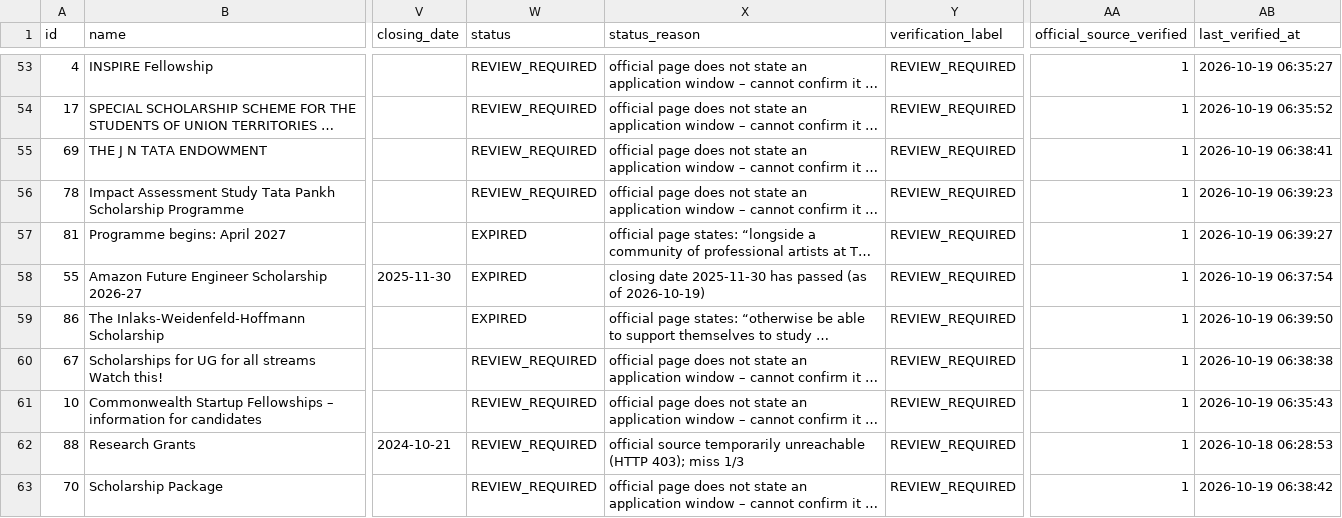
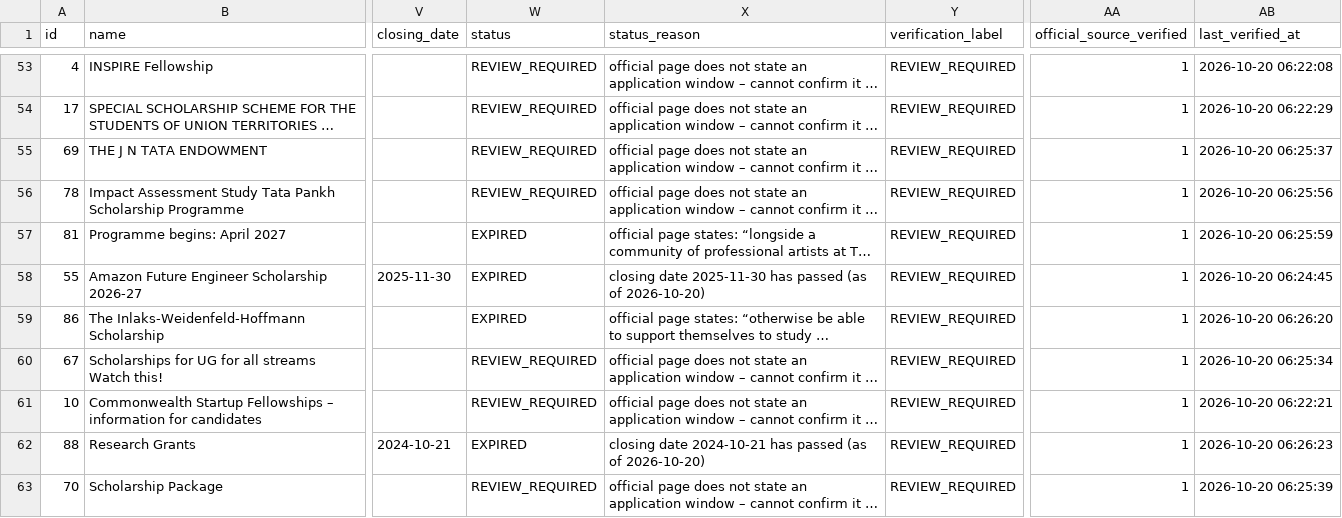
Before and after one commit to mitul-bhatia/edxso-scholarship-intelligence, a CSV file: data/sample/scholarships.csv, drawn as a sheet; only a part is shown, gaps mark what is left out; long unchanged cells end in …; the diff covers the shown part only; the diff names each change by its address in the sheet, - before the commit and + after, or states it on an @@ line.

```diff
--- a/data/sample/scholarships.csv
+++ b/data/sample/scholarships.csv
-AB53 (last_verified_at): 2026-10-19 06:35:27
+AB53 (last_verified_at): 2026-10-20 06:22:08
-AB54 (last_verified_at): 2026-10-19 06:35:52
+AB54 (last_verified_at): 2026-10-20 06:22:29
-AB55 (last_verified_at): 2026-10-19 06:38:41
+AB55 (last_verified_at): 2026-10-20 06:25:37
-AB56 (last_verified_at): 2026-10-19 06:39:23
+AB56 (last_verified_at): 2026-10-20 06:25:56
-AB57 (last_verified_at): 2026-10-19 06:39:27
+AB57 (last_verified_at): 2026-10-20 06:25:59
-X58 (status_reason): …(as of 2026-10-19)
+X58 (status_reason): …(as of 2026-10-20)
-AB58 (last_verified_at): 2026-10-19 06:37:54
+AB58 (last_verified_at): 2026-10-20 06:24:45
-AB59 (last_verified_at): 2026-10-19 06:39:50
+AB59 (last_verified_at): 2026-10-20 06:26:20
-AB60 (last_verified_at): 2026-10-19 06:38:38
+AB60 (last_verified_at): 2026-10-20 06:25:34
-AB61 (last_verified_at): 2026-10-19 06:35:43
+AB61 (last_verified_at): 2026-10-20 06:22:21
-W62 (status): REVIEW_REQUIRED
+W62 (status): EXPIRED
-X62 (status_reason): official source temporarily unreachable (HTTP 403); miss 1/3
+X62 (status_reason): closing date 2024-10-21 has passed (as of 2026-10-20)
-AB62 (last_verified_at): 2026-10-18 06:28:53
+AB62 (last_verified_at): 2026-10-20 06:26:23
-AB63 (last_verified_at): 2026-10-19 06:38:42
+AB63 (last_verified_at): 2026-10-20 06:25:39
```
Also changed, not shown: 1 added row, 1 removed row and 75 edited cells elsewhere in this file, 3 other files.
